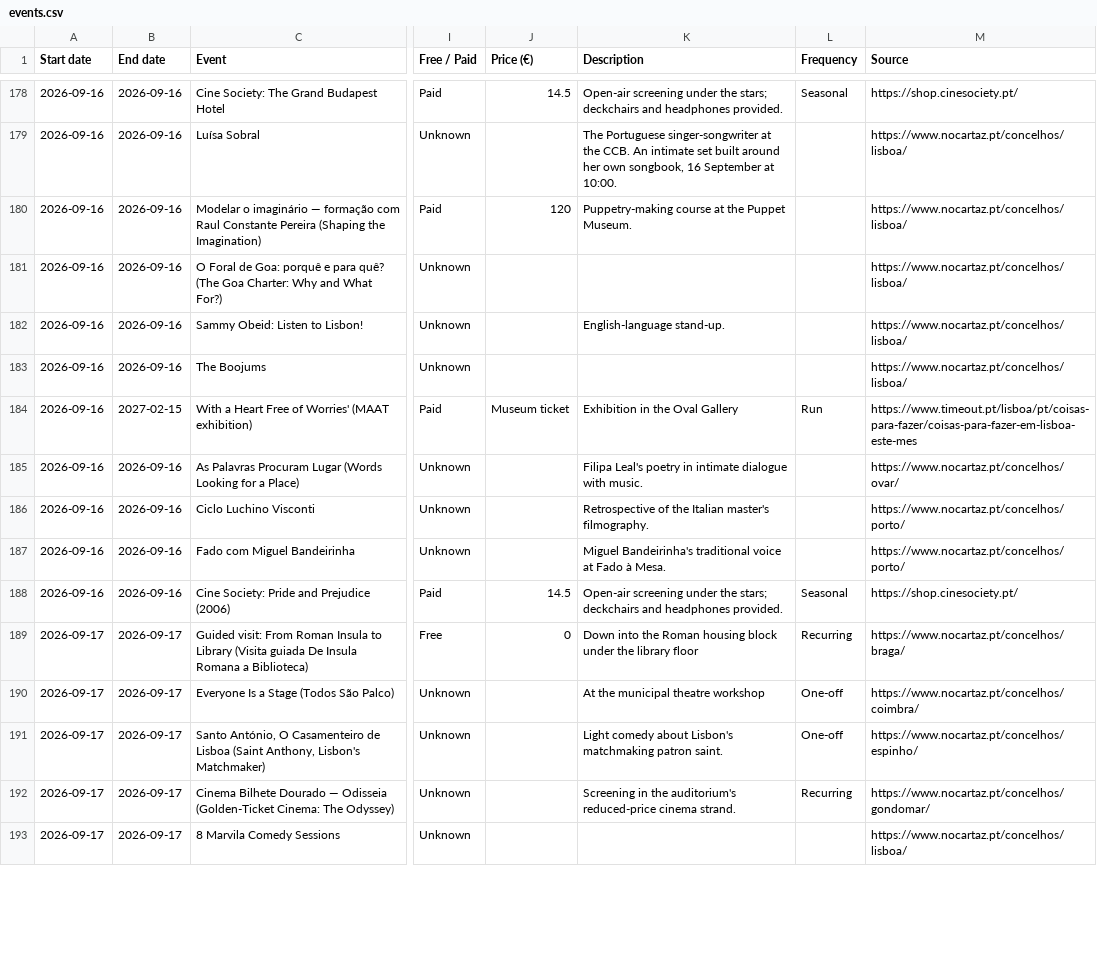
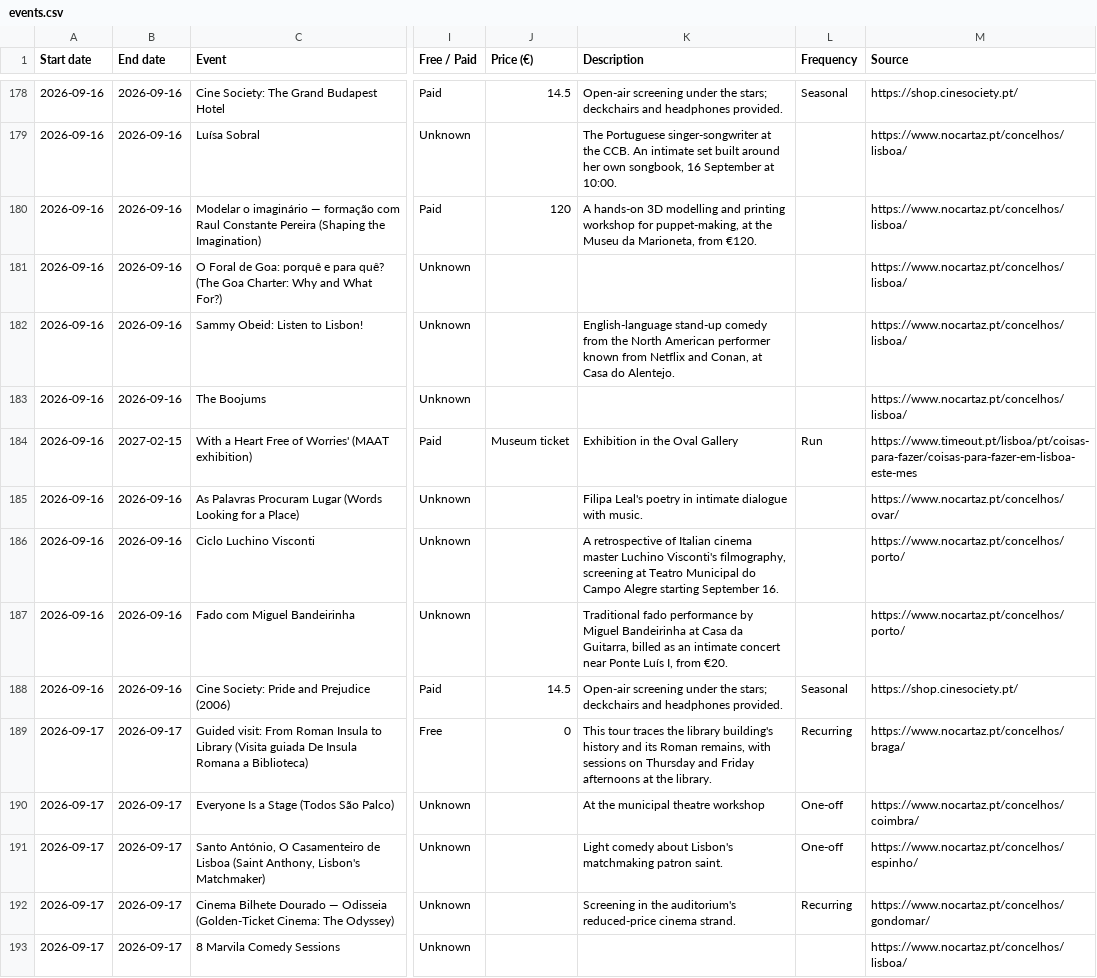
Before and after one commit to robtheriver72/borasetubal, a CSV file: events.csv, drawn as a sheet; only a part is shown, gaps mark what is left out; the diff covers the shown part only; the diff names each change by its address in the sheet, - before the commit and + after, or states it on an @@ line.

```diff
--- a/events.csv
+++ b/events.csv
-K180 (Description): Puppetry-making course at the Puppet Museum.
+K180 (Description): A hands-on 3D modelling and printing workshop for puppet-making, at the Museu da Marioneta, from €120.
-K182 (Description): English-language stand-up.
+K182 (Description): English-language stand-up comedy from the North American performer known from Netflix and Conan, at Casa do Alentejo.
-K186 (Description): Retrospective of the Italian master's filmography.
+K186 (Description): A retrospective of Italian cinema master Luchino Visconti's filmography, screening at Teatro Municipal do Campo Alegre starting September 16.
-K187 (Description): Miguel Bandeirinha's traditional voice at Fado à Mesa.
+K187 (Description): Traditional fado performance by Miguel Bandeirinha at Casa da Guitarra, billed as an intimate concert near Ponte Luís I, from €20.
-K189 (Description): Down into the Roman housing block under the library floor
+K189 (Description): This tour traces the library building's history and its Roman remains, with sessions on Thursday and Friday afternoons at the library.
```
Also changed, not shown: 46 edited cells elsewhere in this file, 1 other file.
